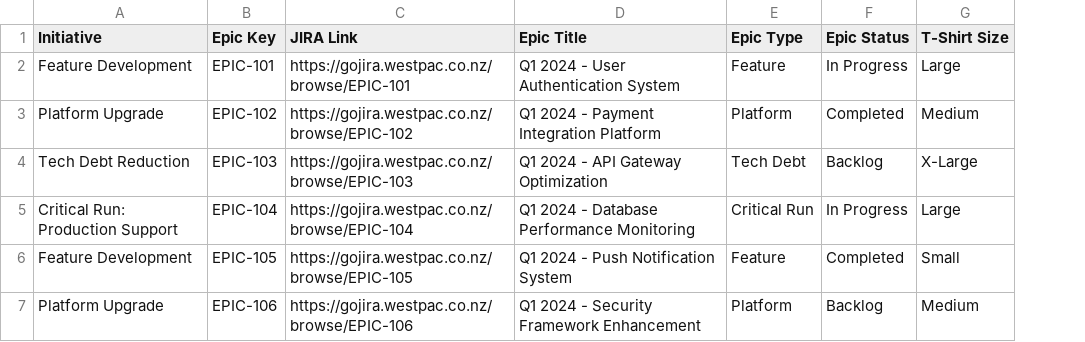
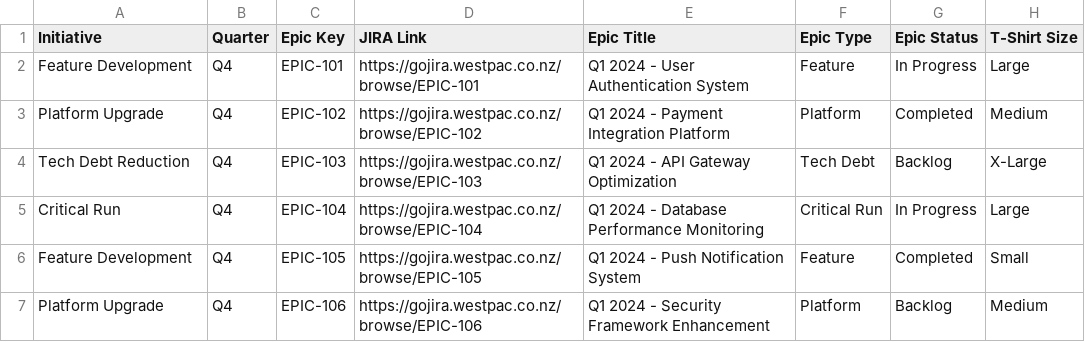
Before and after one commit to heymishy/plan-pulse-compass, a CSV file: large-epic-allocations-sample.csv, drawn as a sheet; only a part is shown; the diff covers the shown part only; the diff names each change by its address in the sheet, - before the commit and + after, or states it on an @@ line.

Commit message:
changed the sample to include critical run -> production support and some better run vs change etpic type handling

```diff
--- a/large-epic-allocations-sample.csv
+++ b/large-epic-allocations-sample.csv
+column B (Quarter), rows 2-7: all Q4
-A5 (Initiative): Critical Run: Production Support
+A5 (Initiative): Critical Run
```
Also changed, not shown: 11 edited cells elsewhere in this file, 4 other files.
